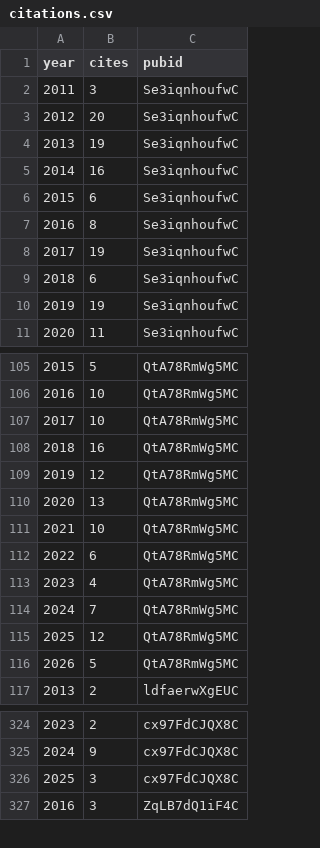
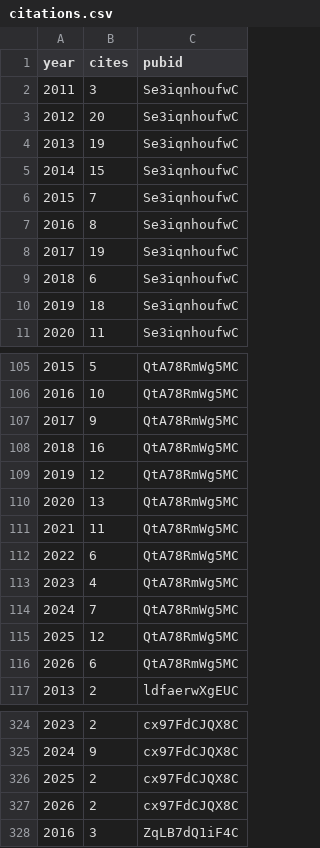
Before and after one commit to psolymos/psolymos.github.io, a CSV file: _data/citations.csv, drawn as a sheet; only a part is shown, gaps mark what is left out; the diff covers the shown part only.

```diff
--- a/_data/citations.csv
+++ b/_data/citations.csv
@@ -4,4 +4,4 @@
 2013,19,"Se3iqnhoufwC"
-2014,16,"Se3iqnhoufwC"
-2015,6,"Se3iqnhoufwC"
+2014,15,"Se3iqnhoufwC"
+2015,7,"Se3iqnhoufwC"
 2016,8,"Se3iqnhoufwC"
@@ -9,3 +9,3 @@
 2018,6,"Se3iqnhoufwC"
-2019,19,"Se3iqnhoufwC"
+2019,18,"Se3iqnhoufwC"
 2020,11,"Se3iqnhoufwC"
@@ -106,3 +106,3 @@
 2016,10,"QtA78RmWg5MC"
-2017,10,"QtA78RmWg5MC"
+2017,9,"QtA78RmWg5MC"
 2018,16,"QtA78RmWg5MC"
@@ -110,3 +110,3 @@
 2020,13,"QtA78RmWg5MC"
-2021,10,"QtA78RmWg5MC"
+2021,11,"QtA78RmWg5MC"
 2022,6,"QtA78RmWg5MC"
@@ -115,3 +115,3 @@
 2025,12,"QtA78RmWg5MC"
-2026,5,"QtA78RmWg5MC"
+2026,6,"QtA78RmWg5MC"
 2013,2,"ldfaerwXgEUC"
@@ -325,3 +325,4 @@
 2024,9,"cx97FdCJQX8C"
-2025,3,"cx97FdCJQX8C"
+2025,2,"cx97FdCJQX8C"
+2026,2,"cx97FdCJQX8C"
 2016,3,"ZqLB7dQ1iF4C"
```
Also changed, not shown: 1 added row and 18 edited cells elsewhere in this file, 5 other files.
